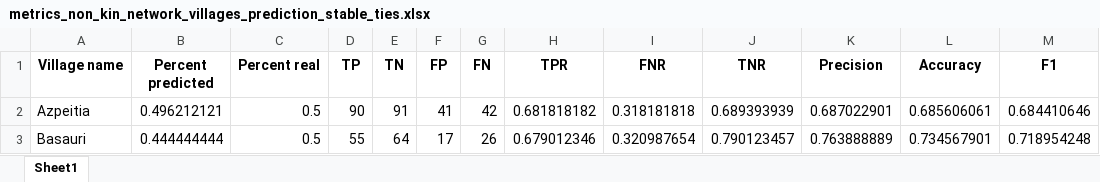
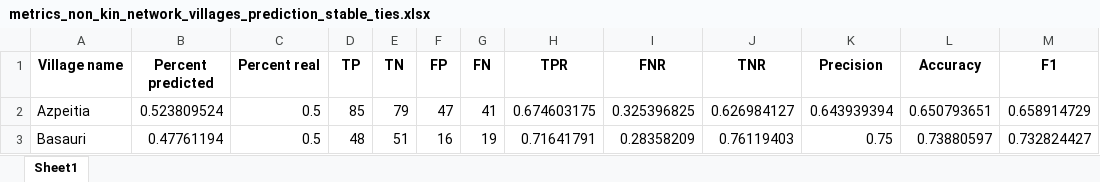
Before and after one commit to human-nature-lab/strain_sharing, an Excel workbook: tables/metrics_non_kin_network_villages_prediction_stable_ties.xlsx, sheet Sheet1, drawn as a sheet; only a part is shown; values as stored, in another font and other column widths than the file's, no borders; the diff covers the shown part only; the diff names each change by its address in the sheet, - before the commit and + after, or states it on an @@ line.

```diff
--- a/tables/metrics_non_kin_network_villages_prediction_stable_ties.xlsx (sheet Sheet1)
+++ b/tables/metrics_non_kin_network_villages_prediction_stable_ties.xlsx (sheet Sheet1)
-B2 (Percent predicted): 0.496212121
+B2 (Percent predicted): 0.523809524
-D2 (TP): 90
+D2 (TP): 85
-E2 (TN): 91
+E2 (TN): 79
-F2 (FP): 41
+F2 (FP): 47
-G2 (FN): 42
+G2 (FN): 41
-H2 (TPR): 0.681818182
+H2 (TPR): 0.674603175
-I2 (FNR): 0.318181818
+I2 (FNR): 0.325396825
-J2 (TNR): 0.689393939
+J2 (TNR): 0.626984127
-K2 (Precision): 0.687022901
+K2 (Precision): 0.643939394
-L2 (Accuracy): 0.685606061
+L2 (Accuracy): 0.650793651
-M2 (F1): 0.684410646
+M2 (F1): 0.658914729
-B3 (Percent predicted): 0.444444444
+B3 (Percent predicted): 0.47761194
-D3 (TP): 55
+D3 (TP): 48
-E3 (TN): 64
+E3 (TN): 51
-F3 (FP): 17
+F3 (FP): 16
-G3 (FN): 26
+G3 (FN): 19
-H3 (TPR): 0.679012346
+H3 (TPR): 0.71641791
-I3 (FNR): 0.320987654
+I3 (FNR): 0.28358209
-J3 (TNR): 0.790123457
+J3 (TNR): 0.76119403
-K3 (Precision): 0.763888889
+K3 (Precision): 0.75
-L3 (Accuracy): 0.734567901
+L3 (Accuracy): 0.73880597
-M3 (F1): 0.718954248
+M3 (F1): 0.732824427
```
Also changed, not shown: 174 edited cells elsewhere in this sheet, tables/metrics_all_relationships_network_villages_prediction_reciprocated_ties.xlsx, tables/metrics_all_relationships_network_villages_prediction_stable_ties.xlsx, 9 other files.
